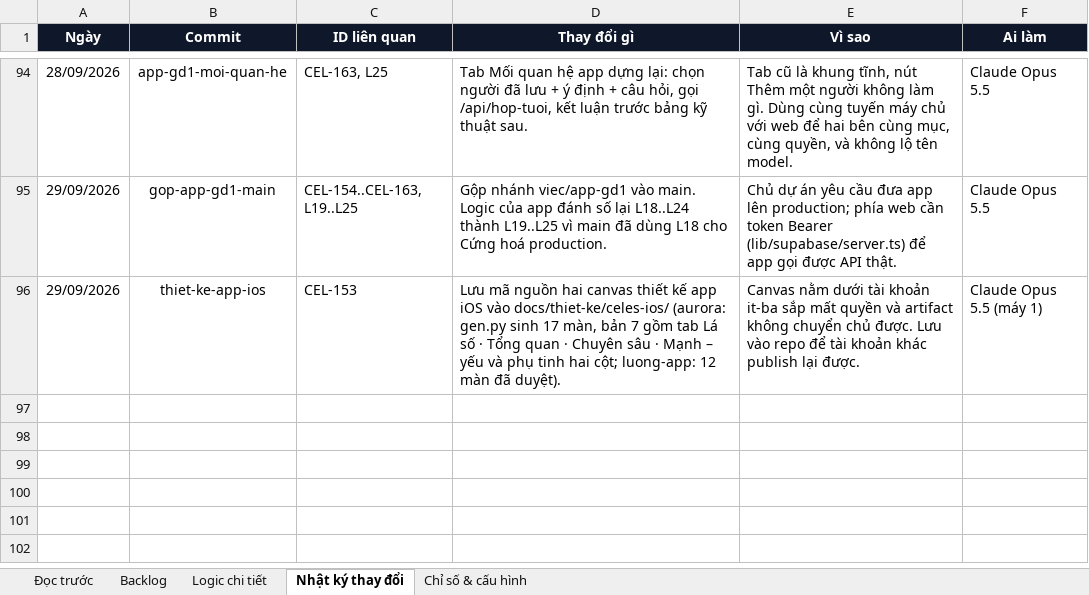
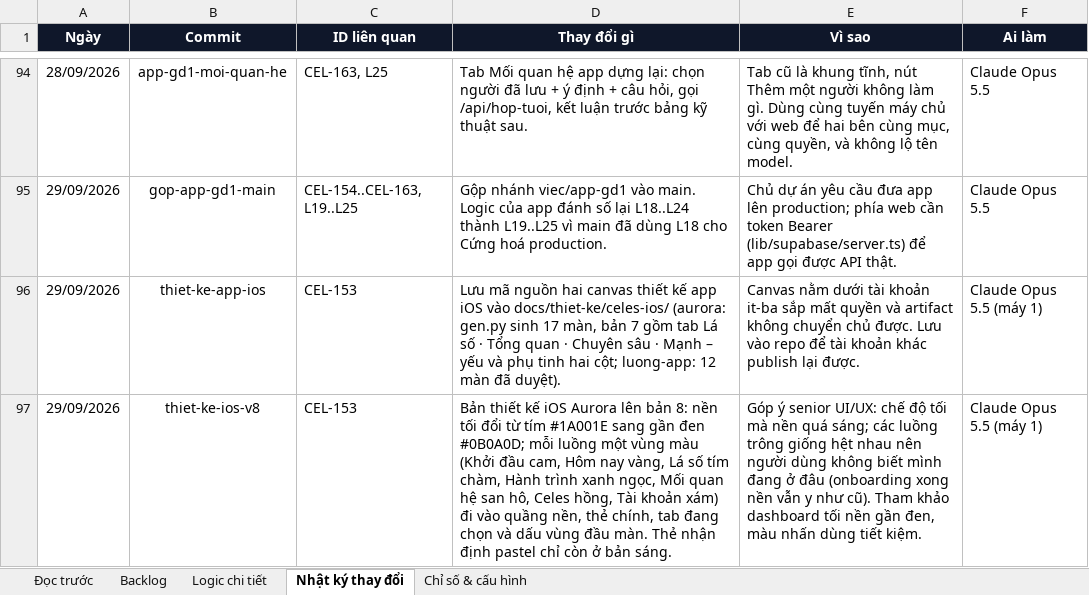
Before and after one commit to Hieuzz05/Celestia-tuvi, an Excel workbook: PRODUCT-BACKLOG.xlsx, sheet Nhật ký thay đổi, drawn as a sheet; only a part is shown, gaps mark what is left out; values as stored, in another font and other column widths than the file's, no borders; the diff names each change by its address in the sheet, - before the commit and + after, or states it on an @@ line.

```diff
--- a/PRODUCT-BACKLOG.xlsx (sheet Nhật ký thay đổi)
+++ b/PRODUCT-BACKLOG.xlsx (sheet Nhật ký thay đổi)
+row 97: 29/09/2026 | thiet-ke-ios-v8 | CEL-153 | Bản thiết kế iOS Aurora lên bản 8: nền tối đổi từ tím #1A001E sang gần đen #0B0A0D; mỗi luồng một vùng màu (Khởi đầu cam, Hôm nay vàng, Lá số tím chàm, Hành trình xanh ngọc, Mối quan hệ san hô, Celes hồng, Tài khoản xám) đi vào quầng nền, thẻ chính, tab đang chọn và dấu vùng đầu màn. Thẻ nhận định pastel chỉ còn ở bản sáng. | Góp ý senior UI/UX: chế độ tối mà nền quá sáng; các luồng trông giống hệt nhau nên người dùng không biết mình đang ở đâu (onboarding xong nền vẫn y như cũ). Tham khảo dashboard tối nền gần đen, màu nhấn dùng tiết kiệm. | Claude Opus 5.5 (máy 1)
```
Also changed, not shown: 19 other files.
